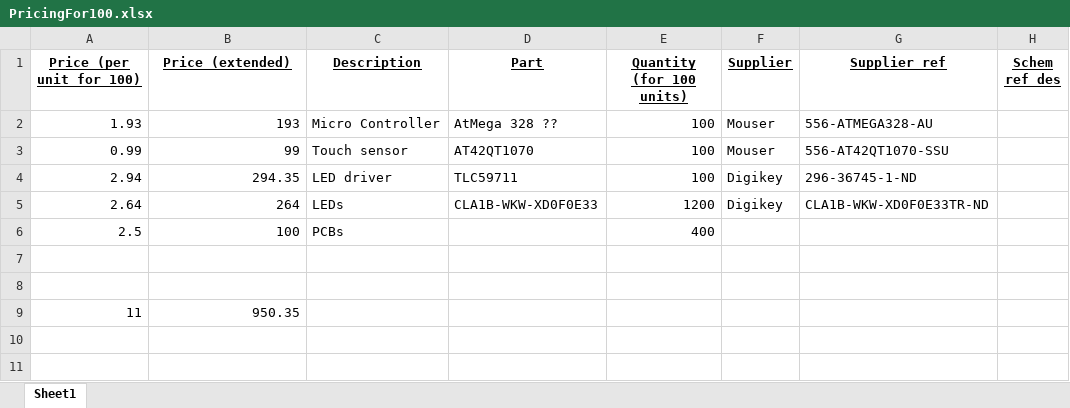
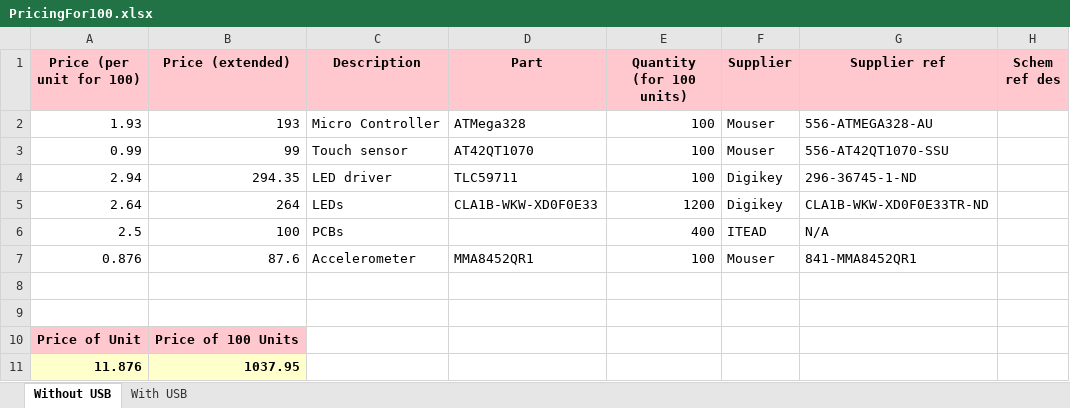
Before and after one commit to ErikJohnsonCU/Tesa, an Excel workbook: Pricing/PricingFor100.xlsx, sheet Without USB, drawn as a sheet; values as stored, in another font and other column widths than the file's, no borders; removed rows and columns are numbered as before the commit, all else as after; the diff names each change by its address in the sheet, - before the commit and + after, or states it on an @@ line.

Commit message:
Pricing 2.0
Pricing added for accelerometer. New sheet showing pricing for USB
compatible model.

```diff
--- a/Pricing/PricingFor100.xlsx (sheet Without USB)
+++ b/Pricing/PricingFor100.xlsx (sheet Without USB)
-sheet tab: Sheet1
+sheet tab: Without USB
+sheet tab: With USB
@@ A1:H1 fill: none → #FFC7CE, underline: on → off @@
-D2 (Part): AtMega 328 ??
+D2 (Part): ATMega328
-F6 (Supplier): (empty)
+F6 (Supplier): ITEAD
-G6 (Supplier ref): (empty)
+G6 (Supplier ref): N/A
+row 7: 0.876 | 87.6 | Accelerometer | MMA8452QR1 | 100 | Mouser | 841-MMA8452QR1
-row 9: 11 | 950.35
+row 10: Price of Unit | Price of 100 Units
+row 11: 11.876 | 1037.95
```
